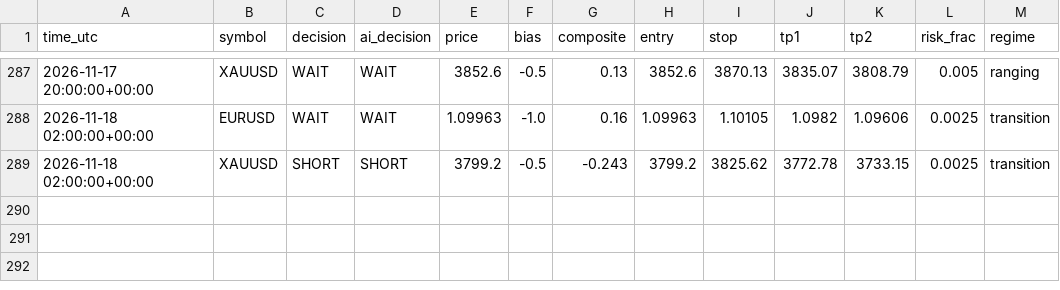
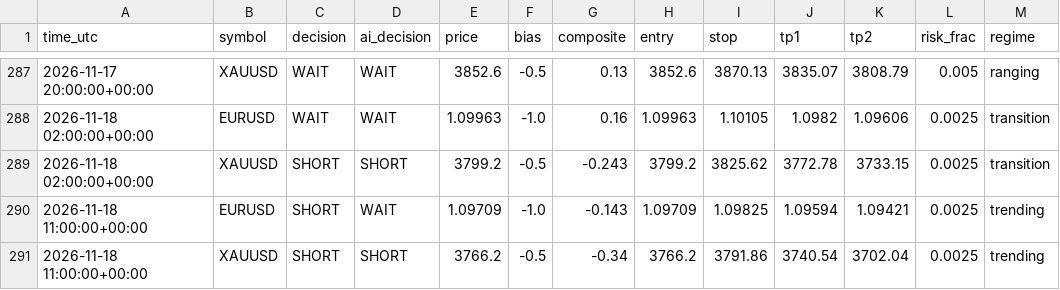
Before and after one commit to sobhansbp/Trade-, a CSV file: journal/signals.csv, drawn as a sheet; only a part is shown, gaps mark what is left out; the diff names each change by its address in the sheet, - before the commit and + after, or states it on an @@ line.

```diff
--- a/journal/signals.csv
+++ b/journal/signals.csv
+row 290: 2026-11-18 11:00:00+00:00 | EURUSD | SHORT | WAIT | 1.09709 | -1.0 | -0.143 | 1.09709 | 1.09825 | 1.09594 | 1.09421 | 0.0025 | trending
+row 291: 2026-11-18 11:00:00+00:00 | XAUUSD | SHORT | SHORT | 3766.2 | -0.5 | -0.34 | 3766.2 | 3791.86 | 3740.54 | 3702.04 | 0.0025 | trending
```
Also changed, not shown: journal/news_scores.csv, journal/paper_equity.csv, 3 other files.
